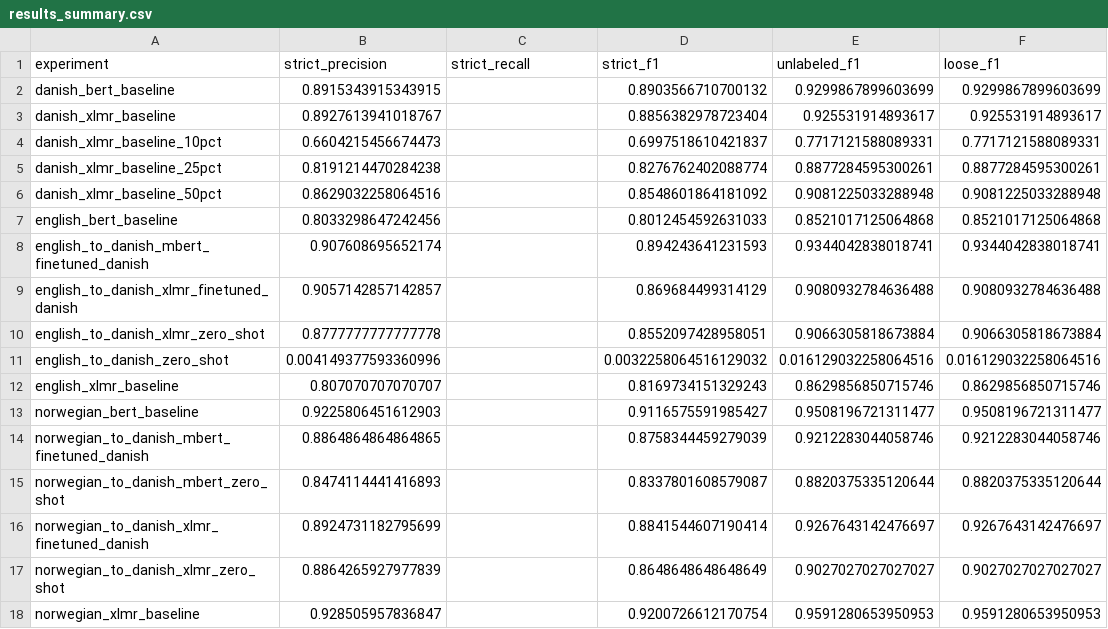
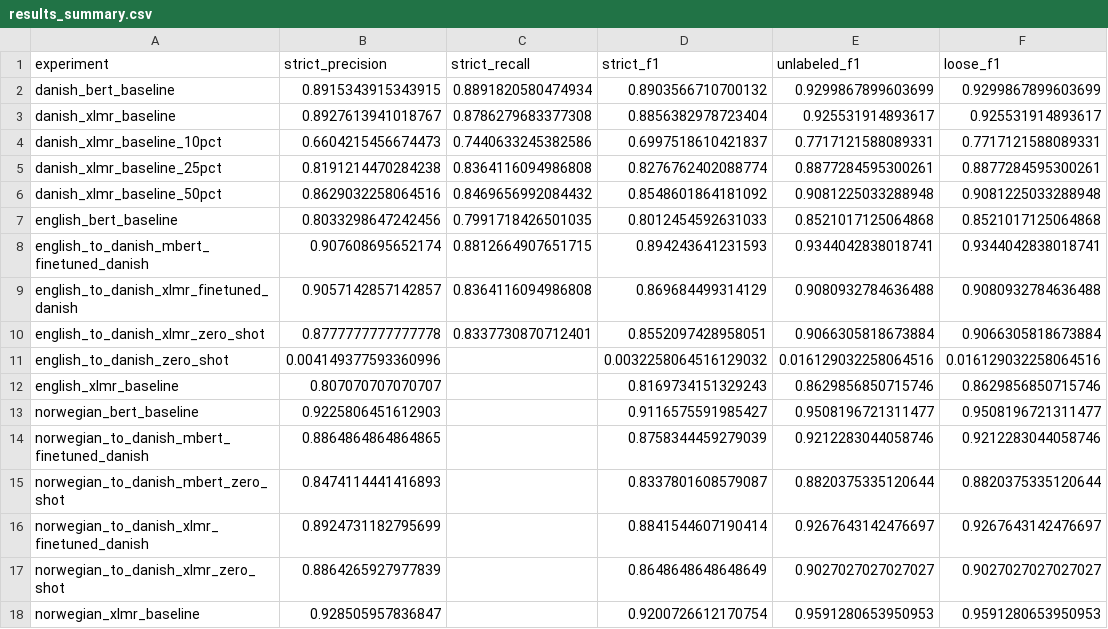
Before and after one commit to Erikzo03/NLP-Project, a CSV file: Latex/results_summary.csv, drawn as a sheet; only a part is shown; the diff names each change by its address in the sheet, - before the commit and + after, or states it on an @@ line.

Commit message:
Update results_summary.csv
updated the recalls

```diff
--- a/Latex/results_summary.csv
+++ b/Latex/results_summary.csv
-C2 (strict_recall): (empty)
+C2 (strict_recall): 0.8891820580474934
-C3 (strict_recall): (empty)
+C3 (strict_recall): 0.8786279683377308
-C4 (strict_recall): (empty)
+C4 (strict_recall): 0.7440633245382586
-C5 (strict_recall): (empty)
+C5 (strict_recall): 0.8364116094986808
-C6 (strict_recall): (empty)
+C6 (strict_recall): 0.8469656992084432
-C7 (strict_recall): (empty)
+C7 (strict_recall): 0.7991718426501035
-C8 (strict_recall): (empty)
+C8 (strict_recall): 0.8812664907651715
-C9 (strict_recall): (empty)
+C9 (strict_recall): 0.8364116094986808
-C10 (strict_recall): (empty)
+C10 (strict_recall): 0.8337730870712401
```
